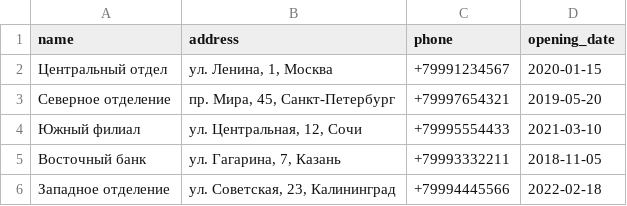
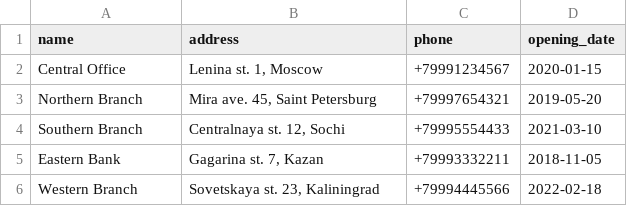
Before and after one commit to Toropyga03/Databases_Practical_works, a CSV file: Practical_work_3/task-3 Branch_data.csv, drawn as a sheet.

Commit message:
Update task-3 Branch_data.csv

```diff
--- a/Practical_work_3/task-3 Branch_data.csv
+++ b/Practical_work_3/task-3 Branch_data.csv
@@ -1,6 +1,6 @@
 name,address,phone,opening_date
-"Центральный отдел","ул. Ленина, 1, Москва","+79991234567","2020-01-15"
-"Северное отделение","пр. Мира, 45, Санкт-Петербург","+79997654321","2019-05-20"
-"Южный филиал","ул. Центральная, 12, Сочи","+79995554433","2021-03-10"
-"Восточный банк","ул. Гагарина, 7, Казань","+79993332211","2018-11-05"
-"Западное отделение","ул. Советская, 23, Калининград","+79994445566","2022-02-18"
+"Central Office","Lenina st. 1, Moscow","+79991234567","2020-01-15"
+"Northern Branch","Mira ave. 45, Saint Petersburg","+79997654321","2019-05-20"
+"Southern Branch","Centralnaya st. 12, Sochi","+79995554433","2021-03-10"
+"Eastern Bank","Gagarina st. 7, Kazan","+79993332211","2018-11-05"
+"Western Branch","Sovetskaya st. 23, Kaliningrad","+79994445566","2022-02-18"
```
